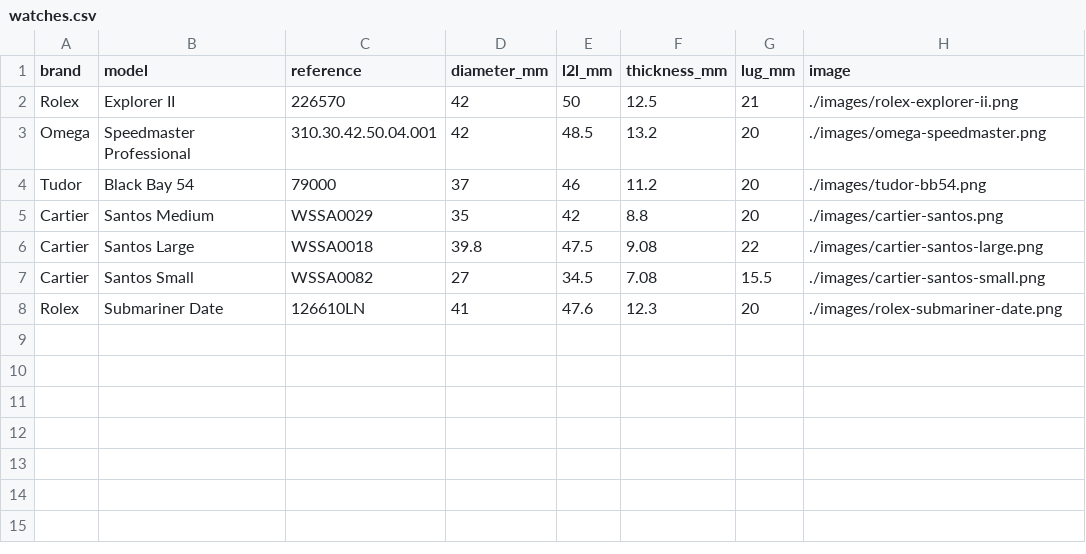
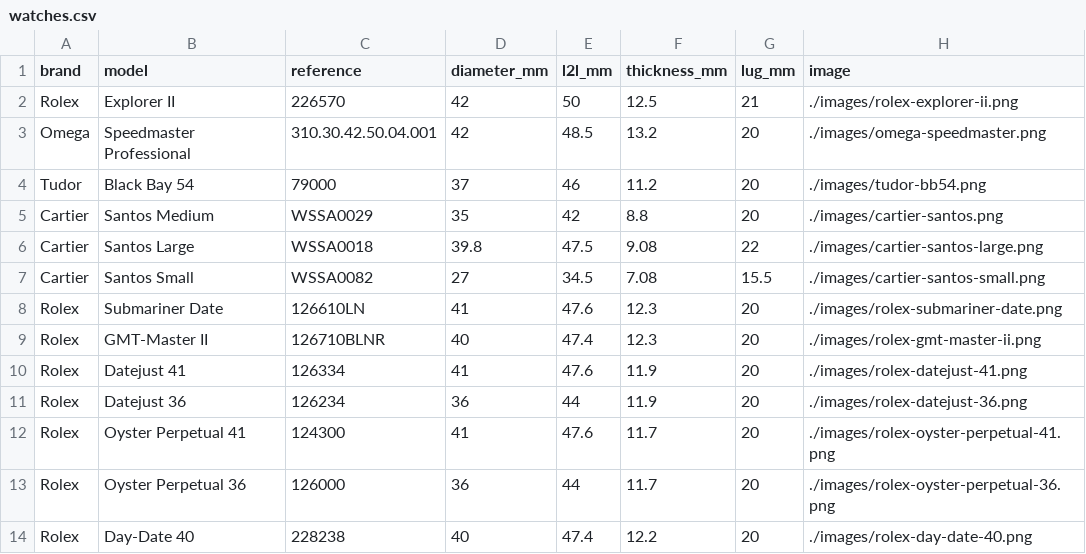
Before and after one commit to spraytechtips/watchsized, a CSV file: watches.csv, drawn as a sheet.

Commit message:
Update watches.csv with additional Rolex models
Added new Rolex models to the watches list.

```diff
--- a/watches.csv
+++ b/watches.csv
@@ -8 +8,7 @@ Cartier,Santos Small,WSSA0082,27,34.5,7.08,15.5,./images/cartier-santos-small.pn
 Rolex,Submariner Date,126610LN,41,47.6,12.3,20,./images/rolex-submariner-date.png
+Rolex,GMT-Master II,126710BLNR,40,47.4,12.3,20,./images/rolex-gmt-master-ii.png
+Rolex,Datejust 41,126334,41,47.6,11.9,20,./images/rolex-datejust-41.png
+Rolex,Datejust 36,126234,36,44,11.9,20,./images/rolex-datejust-36.png
+Rolex,Oyster Perpetual 41,124300,41,47.6,11.7,20,./images/rolex-oyster-perpetual-41.png
+Rolex,Oyster Perpetual 36,126000,36,44,11.7,20,./images/rolex-oyster-perpetual-36.png
+Rolex,Day-Date 40,228238,40,47.4,12.2,20,./images/rolex-day-date-40.png
```
